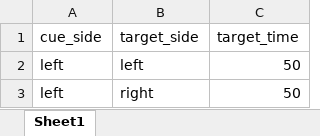
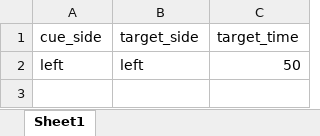
Before and after one commit to filipbartek/ior, an Excel workbook: psyexp/ior-design-short.xlsx, sheet Sheet1, drawn as a sheet; values as stored, in another font and other column widths than the file's, no borders; the diff names each change by its address in the sheet, - before the commit and + after, or states it on an @@ line.

Commit message:
Shortened `ior-design-short.xlsx`

```diff
--- a/psyexp/ior-design-short.xlsx (sheet Sheet1)
+++ b/psyexp/ior-design-short.xlsx (sheet Sheet1)
-row 3: left | right | 50
```
